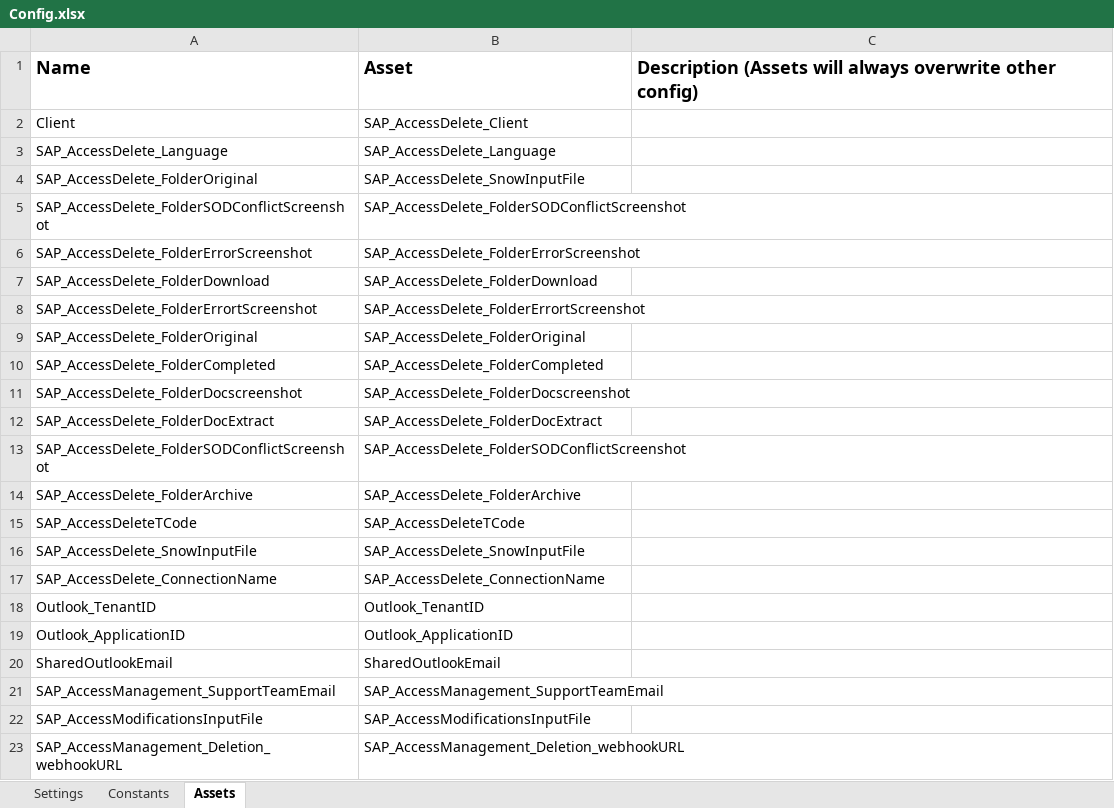
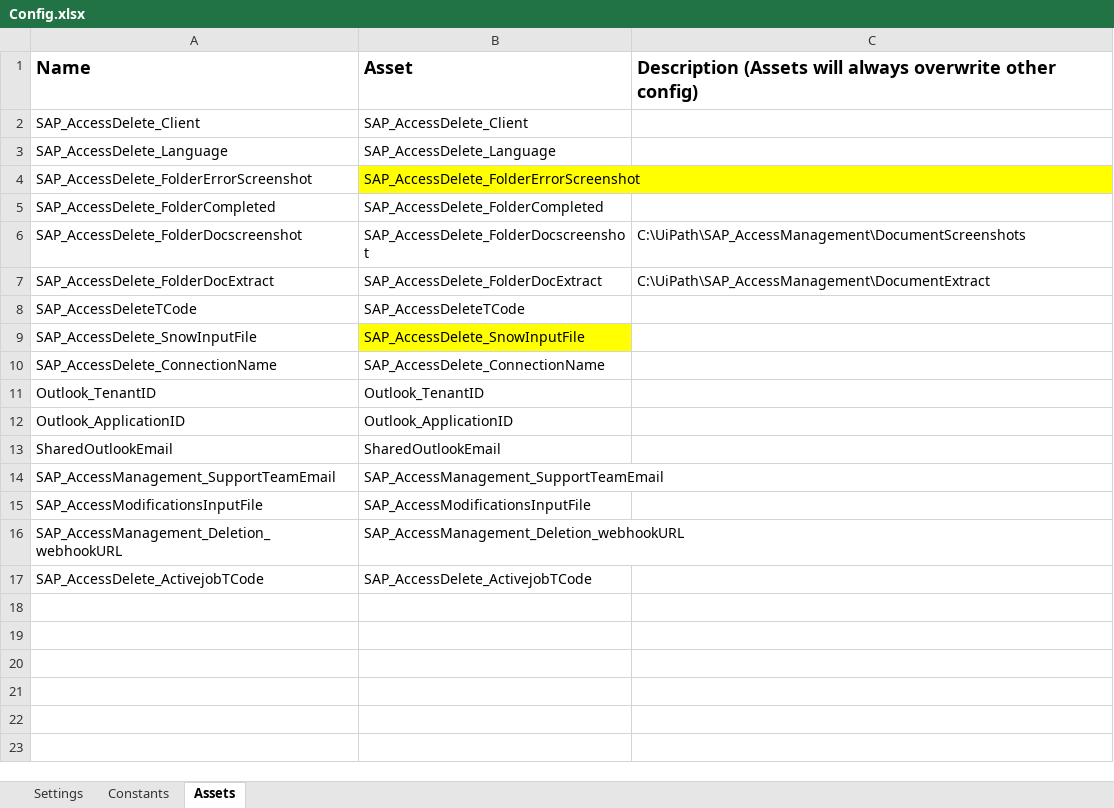
Before and after one commit to DNagre0605/SAP_AccessManagement_Deletion, an Excel workbook: sap_access_management_deletion_Dispatcher/Data/Config.xlsx, sheet Assets, drawn as a sheet; values as stored, in another font and other column widths than the file's, no borders; removed rows and columns are numbered as before the commit, all else as after; the diff names each change by its address in the sheet, - before the commit and + after, or states it on an @@ line.

```diff
--- a/sap_access_management_deletion_Dispatcher/Data/Config.xlsx (sheet Assets)
+++ b/sap_access_management_deletion_Dispatcher/Data/Config.xlsx (sheet Assets)
-A2: Client
+A2: SAP_AccessDelete_Client
-row 4: SAP_AccessDelete_FolderOriginal | SAP_AccessDelete_SnowInputFile
-row 5: SAP_AccessDelete_FolderSODConflictScreenshot | SAP_AccessDelete_FolderSODConflictScreenshot
-B4 fill: none
+B4 fill: #FFFF00
-row 7: SAP_AccessDelete_FolderDownload | SAP_AccessDelete_FolderDownload
-row 8: SAP_AccessDelete_FolderErrortScreenshot | SAP_AccessDelete_FolderErrortScreenshot
-row 9: SAP_AccessDelete_FolderOriginal | SAP_AccessDelete_FolderOriginal
-C6: (empty)
+C6: C:\UiPath\SAP_AccessManagement\DocumentScreenshots
-C7: (empty)
+C7: C:\UiPath\SAP_AccessManagement\DocumentExtract
-row 13: SAP_AccessDelete_FolderSODConflictScreenshot | SAP_AccessDelete_FolderSODConflictScreenshot
-row 14: SAP_AccessDelete_FolderArchive | SAP_AccessDelete_FolderArchive
-B9 fill: none
+B9 fill: #FFFF00
+row 17: SAP_AccessDelete_ActivejobTCode | SAP_AccessDelete_ActivejobTCode
```
Also changed, not shown: sheet Settings, sheet Constants, 24 other files.
